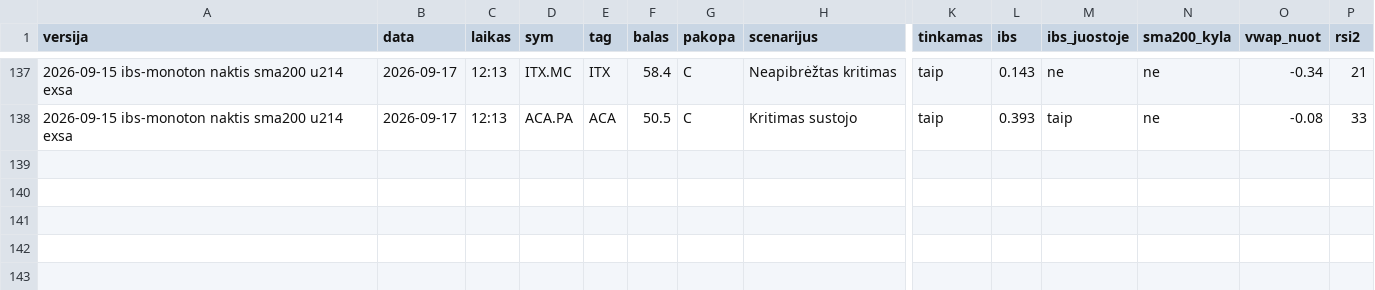
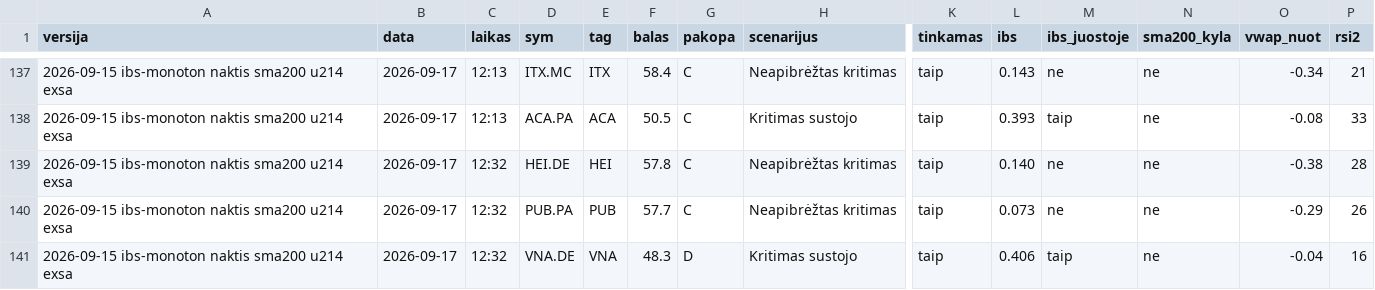
Before and after one commit to MantasBud/Dip-raiting, a CSV file: docs/zurnalas.csv, drawn as a sheet; only a part is shown, gaps mark what is left out; rows hold the shown columns only; the diff names each change by its address in the sheet, - before the commit and + after, or states it on an @@ line.

```diff
--- a/docs/zurnalas.csv
+++ b/docs/zurnalas.csv
+row 139: 2026-09-15 ibs-monoton naktis sma200 u214 exsa | 2026-09-17 | 12:32 | HEI.DE | HEI | 57.8 | C | Neapibrėžtas kritimas | taip | 0.140 | ne | ne | -0.38 | 28
+row 140: 2026-09-15 ibs-monoton naktis sma200 u214 exsa | 2026-09-17 | 12:32 | PUB.PA | PUB | 57.7 | C | Neapibrėžtas kritimas | taip | 0.073 | ne | ne | -0.29 | 26
+row 141: 2026-09-15 ibs-monoton naktis sma200 u214 exsa | 2026-09-17 | 12:32 | VNA.DE | VNA | 48.3 | D | Kritimas sustojo | taip | 0.406 | taip | ne | -0.04 | 16
```
Also changed, not shown: 2 other files.
